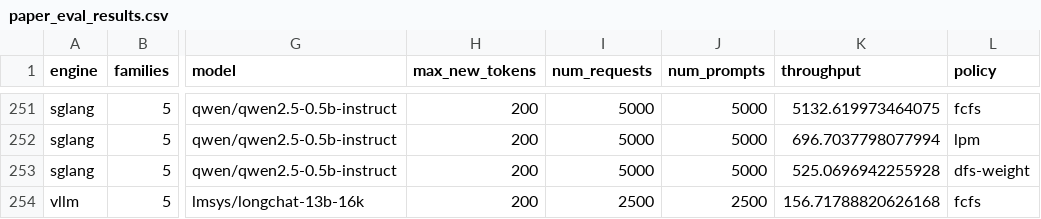
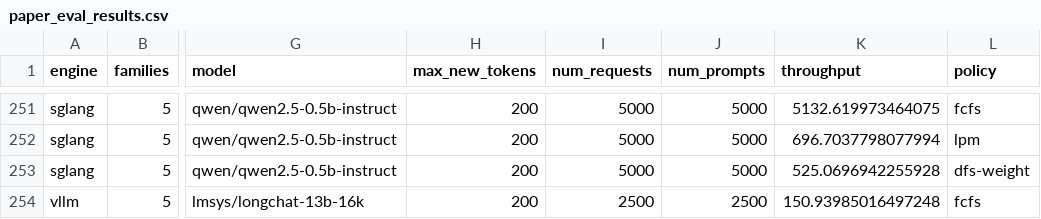
Before and after one commit to sakshamrathi21/Structured_LLM_Optimization, a CSV file: code/vllm/paper_eval_results.csv, drawn as a sheet; only a part is shown, gaps mark what is left out; the diff names each change by its address in the sheet, - before the commit and + after, or states it on an @@ line.

Commit message:
tp vs model

```diff
--- a/code/vllm/paper_eval_results.csv
+++ b/code/vllm/paper_eval_results.csv
-K254 (throughput): 156.71788820626168
+K254 (throughput): 150.93985016497248
```
